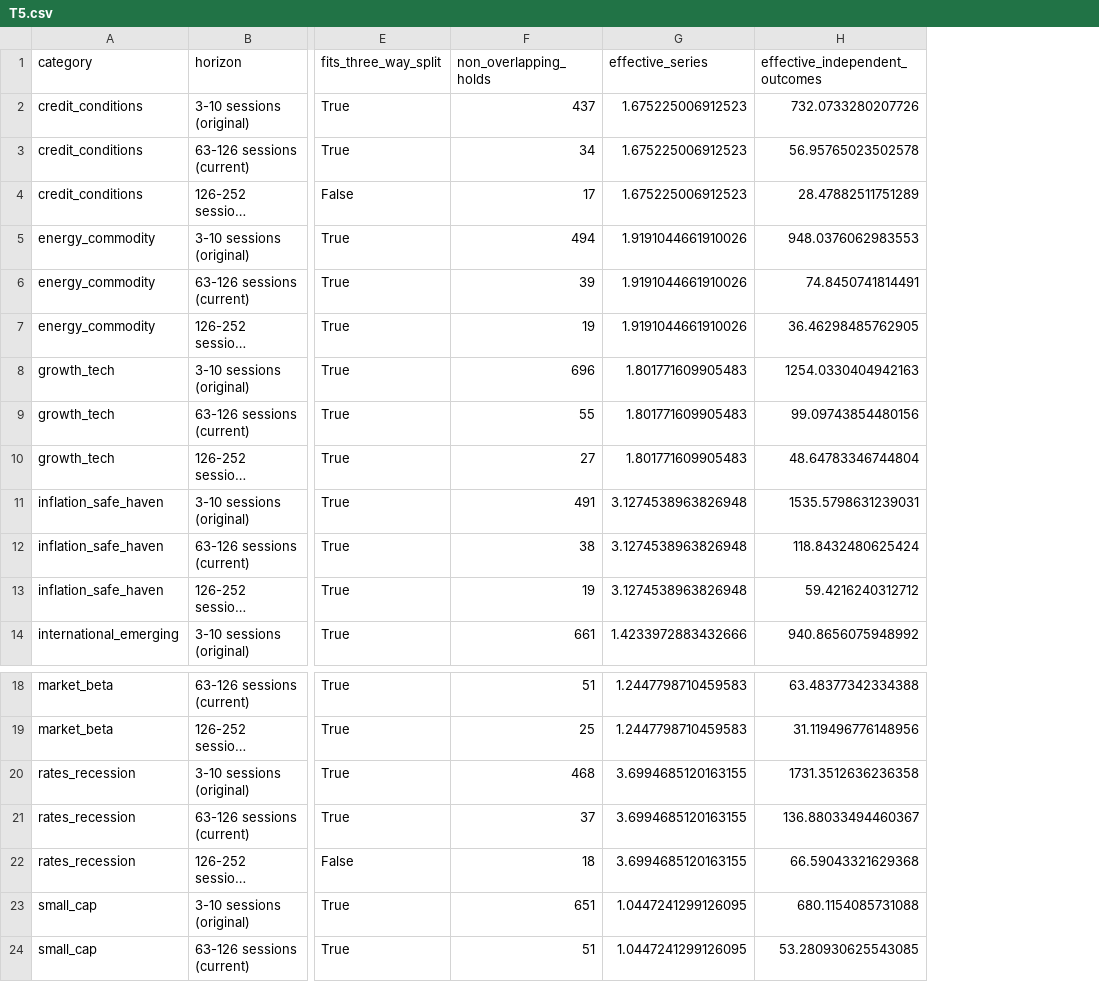
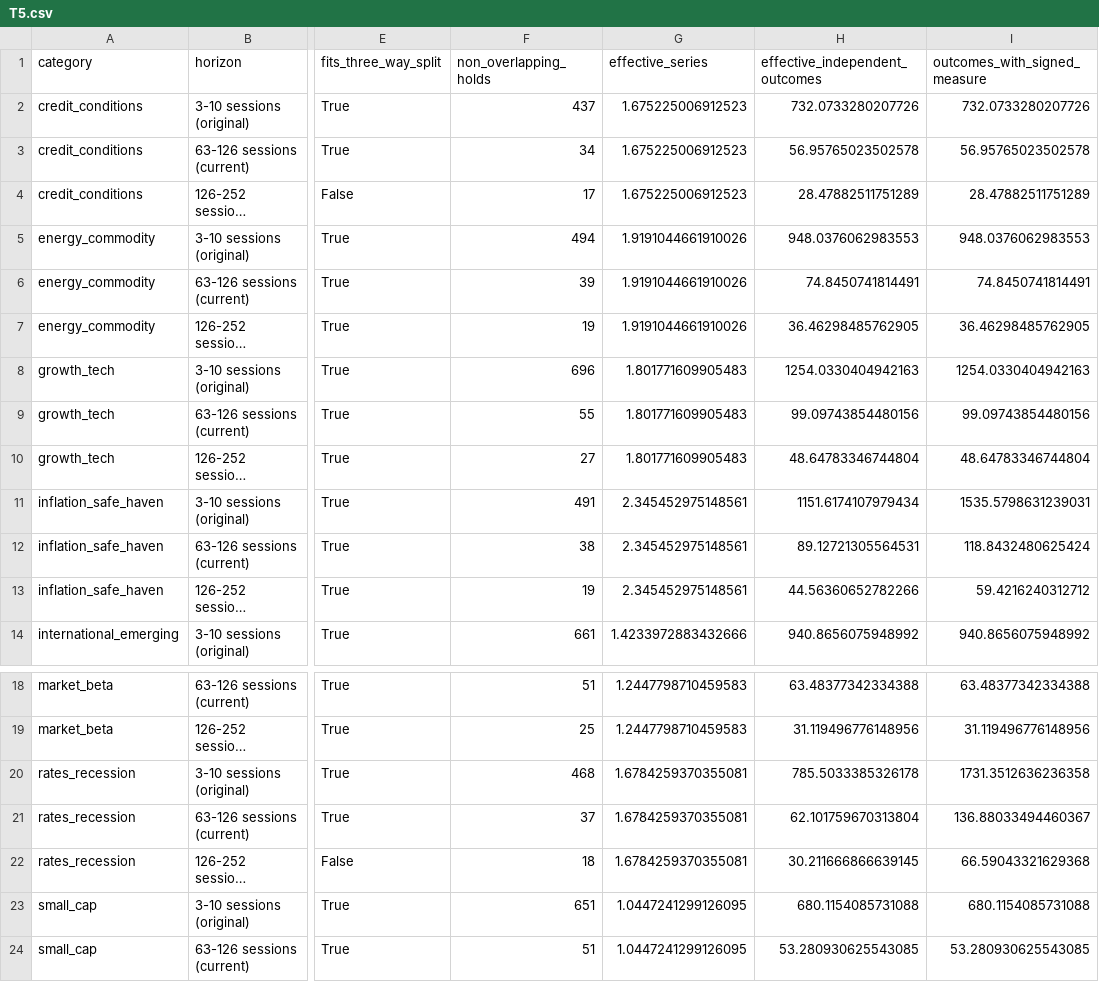
Before and after one commit to gyu29/Random-Tree-Prediction-Bot, a CSV file: paper/results/tables/T5.csv, drawn as a sheet; only a part is shown, gaps mark what is left out; long unchanged cells end in …; the diff names each change by its address in the sheet, - before the commit and + after, or states it on an @@ line.

```diff
--- a/paper/results/tables/T5.csv
+++ b/paper/results/tables/T5.csv
+column I (outcomes_with_signed_measure), rows 2-14: 732.0733280207726 | 56.95765023502578 | 28.47882511751289 | 948.0376062983553 | 74.8450741814491 | 36.46298485762905 | 1254.0330404942163 | 99.09743854480156 | 48.64783346744804 | 1535.5798631239031 | 118.8432480625424 | 59.4216240312712 | 940.8656075948992; rows 18-24: 63.48377342334388 | 31.119496776148956 | 1731.3512636236358 | 136.88033494460367 | 66.59043321629368 | 680.1154085731088 | 53.280930625543085
-G11:G13 (effective_series): 3.1274538963826948
+G11:G13 (effective_series): 2.345452975148561
-H11 (effective_independent_outcomes): 1535.5798631239031
+H11 (effective_independent_outcomes): 1151.6174107979434
-H12 (effective_independent_outcomes): 118.8432480625424
+H12 (effective_independent_outcomes): 89.12721305564531
-H13 (effective_independent_outcomes): 59.4216240312712
+H13 (effective_independent_outcomes): 44.56360652782266
-G20:G22 (effective_series): 3.6994685120163155
+G20:G22 (effective_series): 1.6784259370355081
-H20 (effective_independent_outcomes): 1731.3512636236358
+H20 (effective_independent_outcomes): 785.5033385326178
-H21 (effective_independent_outcomes): 136.88033494460367
+H21 (effective_independent_outcomes): 62.101759670313804
-H22 (effective_independent_outcomes): 66.59043321629368
+H22 (effective_independent_outcomes): 30.211666866639145
```
Also changed, not shown: paper/results/tables/T2.csv, paper/results/tables/T7.csv, 18 other files.
